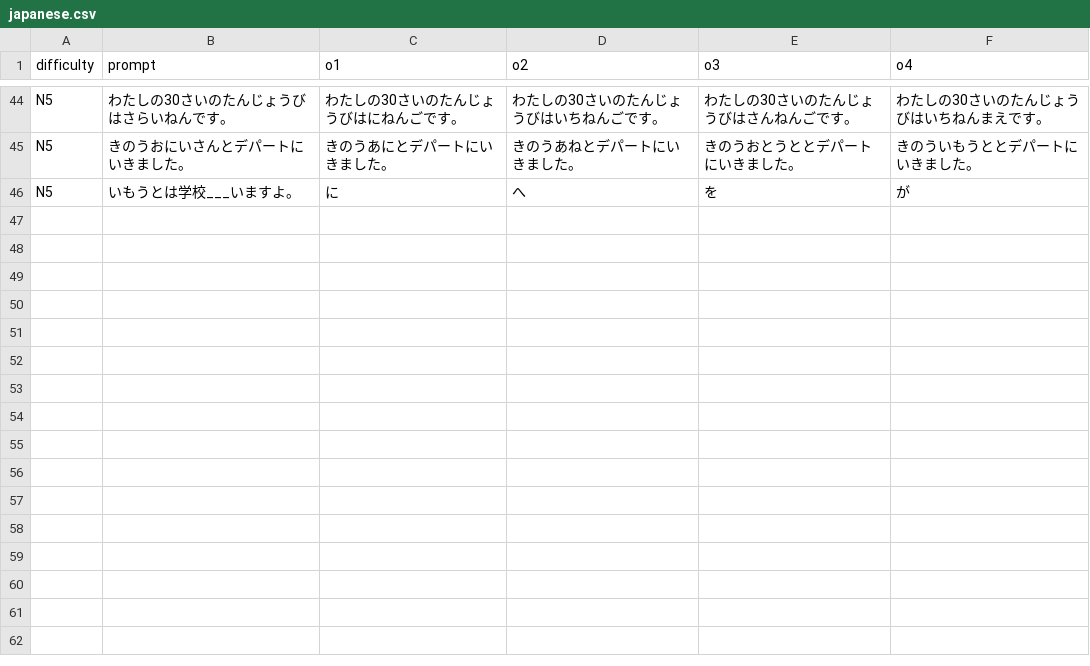
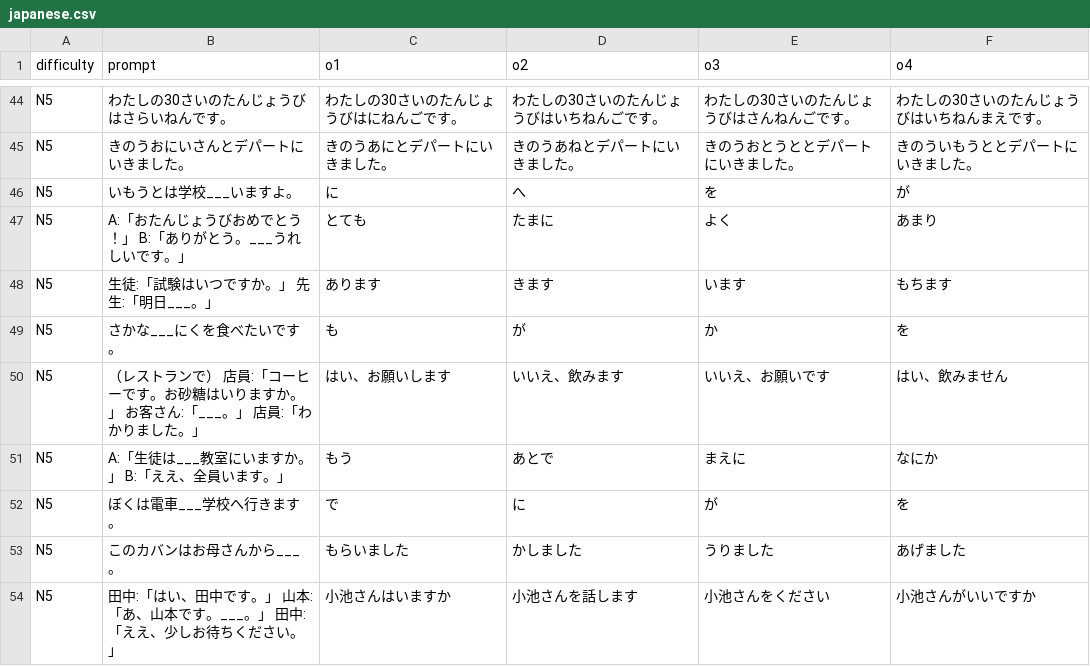
Before and after one commit to 77Vincent/ti-app, a CSV file: tools/samples/language/japanese.csv, drawn as a sheet; only a part is shown, gaps mark what is left out; the diff names each change by its address in the sheet, - before the commit and + after, or states it on an @@ line.

```diff
--- a/tools/samples/language/japanese.csv
+++ b/tools/samples/language/japanese.csv
+row 47: N5 | A:「おたんじょうびおめでとう！」 B:「ありがとう。___うれしいです。」 | とても | たまに | よく | あまり
+row 48: N5 | 生徒:「試験はいつですか。」 先生:「明日___。」 | あります | きます | います | もちます
+row 49: N5 | さかな___にくを食べたいです。 | も | が | か | を
+row 50: N5 | （レストランで） 店員:「コーヒーです。お砂糖はいりますか。」 お客さん:「___。」 店員:「わかりました。」 | はい、お願いします | いいえ、飲みます | いいえ、お願いです | はい、飲みません
+row 51: N5 | A:「生徒は___教室にいますか。」 B:「ええ、全員います。」 | もう | あとで | まえに | なにか
+row 52: N5 | ぼくは電車___学校へ行きます。 | で | に | が | を
+row 53: N5 | このカバンはお母さんから___。 | もらいました | かしました | うりました | あげました
+row 54: N5 | 田中:「はい、田中です。」 山本:「あ、山本です。___。」 田中:「ええ、少しお待ちください。」 | 小池さんはいますか | 小池さんを話します | 小池さんをください | 小池さんがいいですか
```
